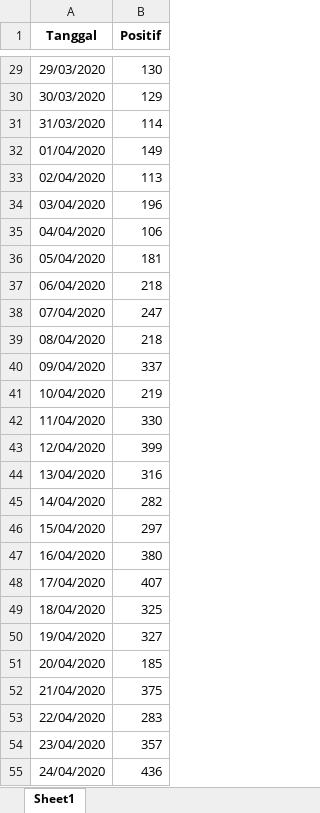
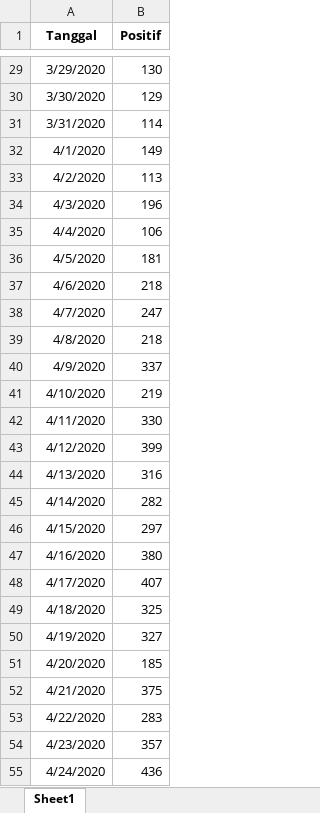
Before and after one commit to umiari/tsdn, an Excel workbook: Positif Harian COVID Indonesia.xlsx, sheet Sheet1, drawn as a sheet; only a part is shown, gaps mark what is left out; values as stored, in another font and other column widths than the file's, no borders; the diff covers the shown part only; the diff names each change by its address in the sheet, - before the commit and + after, or states it on an @@ line.

```diff
--- a/Positif Harian COVID Indonesia.xlsx (sheet Sheet1)
+++ b/Positif Harian COVID Indonesia.xlsx (sheet Sheet1)
-A29 (Tanggal): 29/03/2020
+A29 (Tanggal): 3/29/2020
-A30 (Tanggal): 30/03/2020
+A30 (Tanggal): 3/30/2020
-A31 (Tanggal): 31/03/2020
+A31 (Tanggal): 3/31/2020
-A32 (Tanggal): 01/04/2020
+A32 (Tanggal): 4/1/2020
-A33 (Tanggal): 02/04/2020
+A33 (Tanggal): 4/2/2020
-A34 (Tanggal): 03/04/2020
+A34 (Tanggal): 4/3/2020
-A35 (Tanggal): 04/04/2020
+A35 (Tanggal): 4/4/2020
-A36 (Tanggal): 05/04/2020
+A36 (Tanggal): 4/5/2020
-A37 (Tanggal): 06/04/2020
+A37 (Tanggal): 4/6/2020
-A38 (Tanggal): 07/04/2020
+A38 (Tanggal): 4/7/2020
-A39 (Tanggal): 08/04/2020
+A39 (Tanggal): 4/8/2020
-A40 (Tanggal): 09/04/2020
+A40 (Tanggal): 4/9/2020
-A41 (Tanggal): 10/04/2020
+A41 (Tanggal): 4/10/2020
-A42 (Tanggal): 11/04/2020
+A42 (Tanggal): 4/11/2020
-A43 (Tanggal): 12/04/2020
+A43 (Tanggal): 4/12/2020
-A44 (Tanggal): 13/04/2020
+A44 (Tanggal): 4/13/2020
-A45 (Tanggal): 14/04/2020
+A45 (Tanggal): 4/14/2020
-A46 (Tanggal): 15/04/2020
+A46 (Tanggal): 4/15/2020
-A47 (Tanggal): 16/04/2020
+A47 (Tanggal): 4/16/2020
-A48 (Tanggal): 17/04/2020
+A48 (Tanggal): 4/17/2020
-A49 (Tanggal): 18/04/2020
+A49 (Tanggal): 4/18/2020
-A50 (Tanggal): 19/04/2020
+A50 (Tanggal): 4/19/2020
-A51 (Tanggal): 20/04/2020
+A51 (Tanggal): 4/20/2020
-A52 (Tanggal): 21/04/2020
+A52 (Tanggal): 4/21/2020
-A53 (Tanggal): 22/04/2020
+A53 (Tanggal): 4/22/2020
-A54 (Tanggal): 23/04/2020
+A54 (Tanggal): 4/23/2020
-A55 (Tanggal): 24/04/2020
+A55 (Tanggal): 4/24/2020
```
Also changed, not shown: 556 edited cells elsewhere in this sheet, formulas that keep their value.
